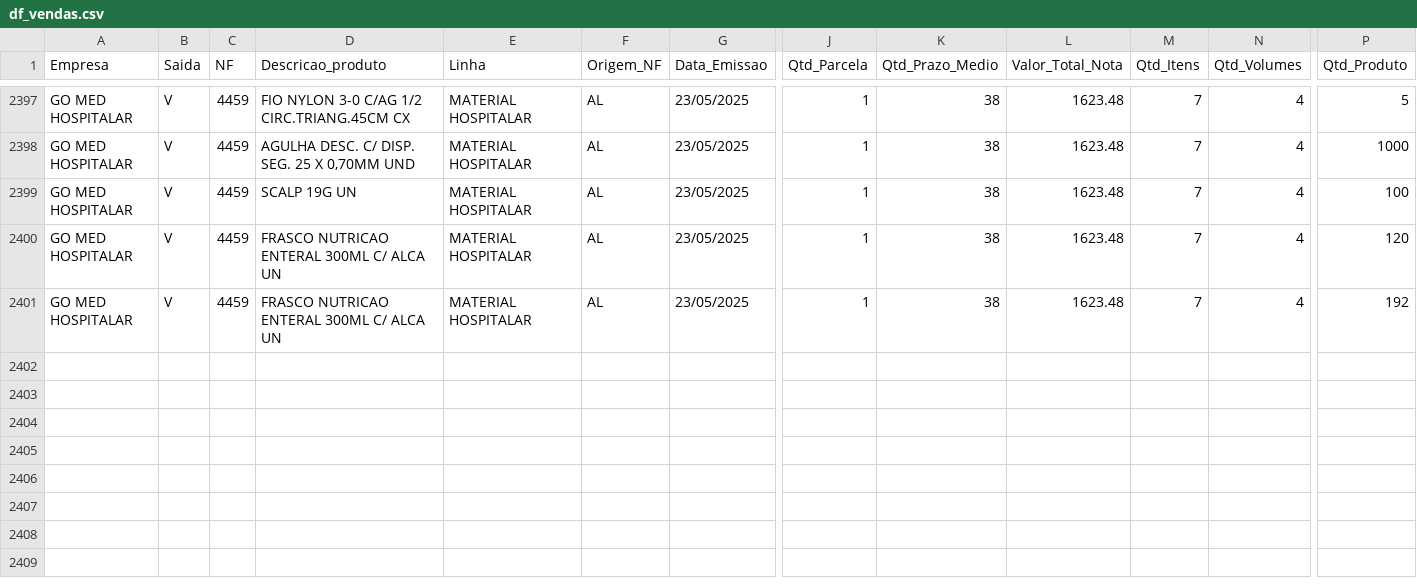
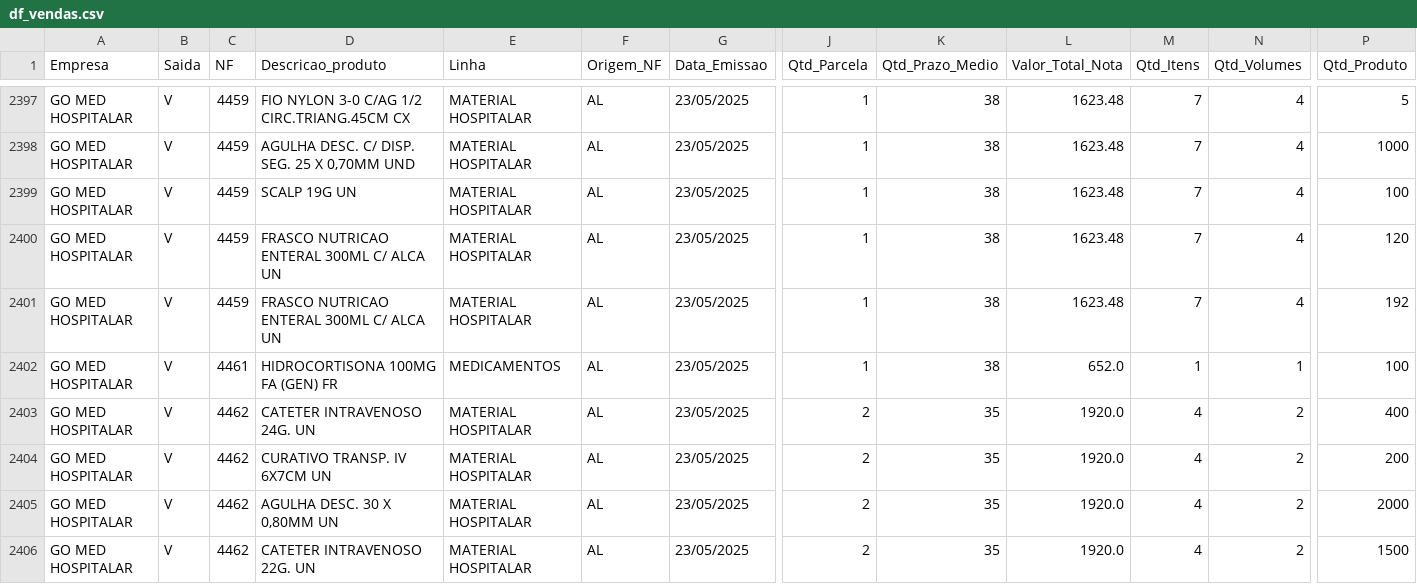
Before and after one commit to GitService4Com/go-saude-tv, a CSV file: df_vendas.csv, drawn as a sheet; only a part is shown, gaps mark what is left out; rows hold the shown columns only; the diff names each change by its address in the sheet, - before the commit and + after, or states it on an @@ line.

Commit message:
Add files via upload

```diff
--- a/df_vendas.csv
+++ b/df_vendas.csv
+row 2402: GO MED HOSPITALAR | V | 4461 | HIDROCORTISONA 100MG FA (GEN) FR | MEDICAMENTOS | AL | 23/05/2025 | 1 | 38 | 652.0 | 1 | 1 | 100
+row 2403: GO MED HOSPITALAR | V | 4462 | CATETER INTRAVENOSO 24G. UN | MATERIAL HOSPITALAR | AL | 23/05/2025 | 2 | 35 | 1920.0 | 4 | 2 | 400
+row 2404: GO MED HOSPITALAR | V | 4462 | CURATIVO TRANSP. IV 6X7CM UN | MATERIAL HOSPITALAR | AL | 23/05/2025 | 2 | 35 | 1920.0 | 4 | 2 | 200
+row 2405: GO MED HOSPITALAR | V | 4462 | AGULHA DESC. 30 X 0,80MM UN | MATERIAL HOSPITALAR | AL | 23/05/2025 | 2 | 35 | 1920.0 | 4 | 2 | 2000
+row 2406: GO MED HOSPITALAR | V | 4462 | CATETER INTRAVENOSO 22G. UN | MATERIAL HOSPITALAR | AL | 23/05/2025 | 2 | 35 | 1920.0 | 4 | 2 | 1500
```
